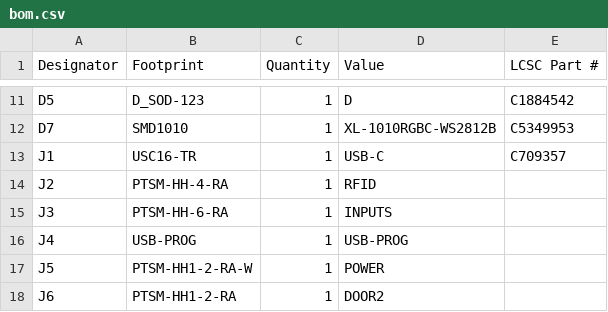
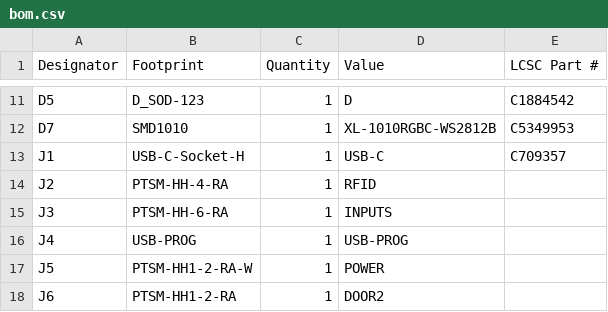
Before and after one commit to revk/SolarSystem, a CSV file: PCB/Access/production/bom.csv, drawn as a sheet; only a part is shown, gaps mark what is left out.

```diff
--- a/PCB/Access/production/bom.csv
+++ b/PCB/Access/production/bom.csv
@@ -12,3 +12,3 @@ D5,D_SOD-123,1,D,C1884542
 D7,SMD1010,1,XL-1010RGBC-WS2812B,C5349953
-J1,USC16-TR,1,USB-C,C709357
+J1,USB-C-Socket-H,1,USB-C,C709357
 J2,PTSM-HH-4-RA,1,RFID,
```
Also changed, not shown: PCB/Access/production/positions.csv, 5 other files.
